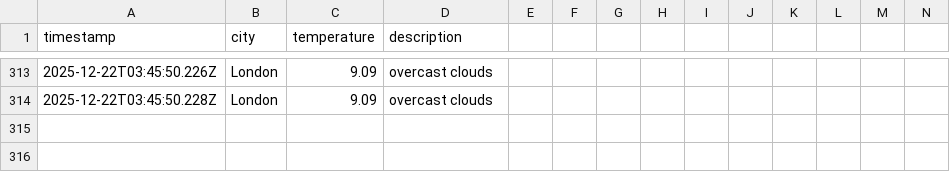
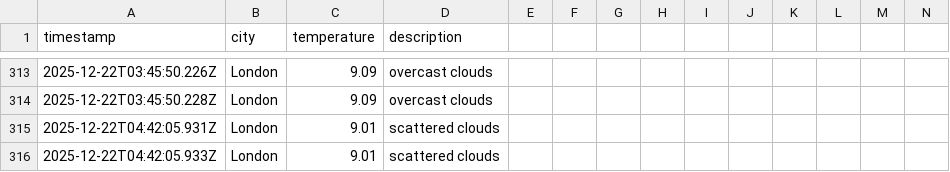
Before and after one commit to samcooper7/weather-ops-repo, a CSV file: data/weather_log.csv, drawn as a sheet; only a part is shown, gaps mark what is left out; rows hold the shown columns only; the diff names each change by its address in the sheet, - before the commit and + after, or states it on an @@ line.

```diff
--- a/data/weather_log.csv
+++ b/data/weather_log.csv
+row 315: 2025-12-22T04:42:05.931Z | London | 9.01 | scattered clouds
+row 316: 2025-12-22T04:42:05.933Z | London | 9.01 | scattered clouds
```
Also changed, not shown: 1 other file.
